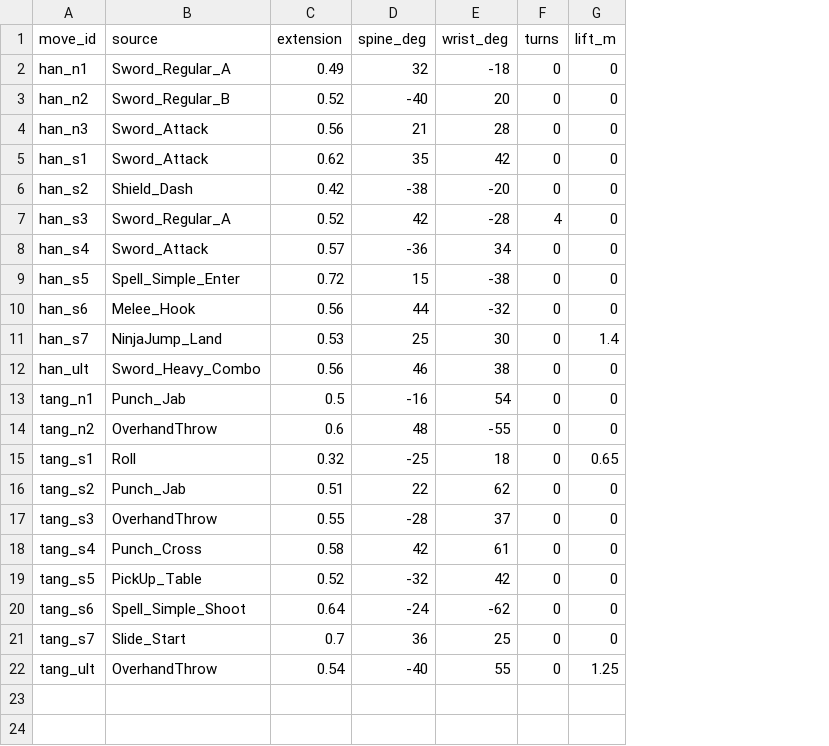
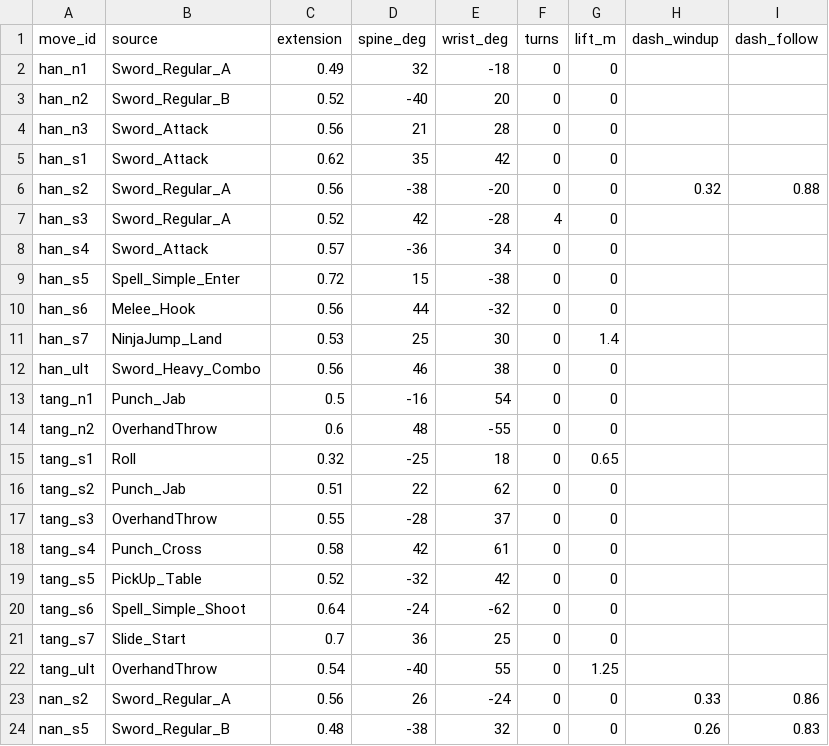
Before and after one commit to Benny021018/wuxia-rogue, a CSV file: data/move_motion.csv, drawn as a sheet; the diff names each change by its address in the sheet, - before the commit and + after, or states it on an @@ line.

```diff
--- a/data/move_motion.csv
+++ b/data/move_motion.csv
+column H (dash_windup), row 6: 0.32
+column I (dash_follow), row 6: 0.88
-B6 (source): Shield_Dash
+B6 (source): Sword_Regular_A
-C6 (extension): 0.42
+C6 (extension): 0.56
+row 23: nan_s2 | Sword_Regular_A | 0.56 | 26 | -24 | 0 | 0 | 0.33 | 0.86
+row 24: nan_s5 | Sword_Regular_B | 0.48 | -38 | 32 | 0 | 0 | 0.26 | 0.83
```
Also changed, not shown: data/combat_state_config.csv, data/moves.csv, 6 other files.
